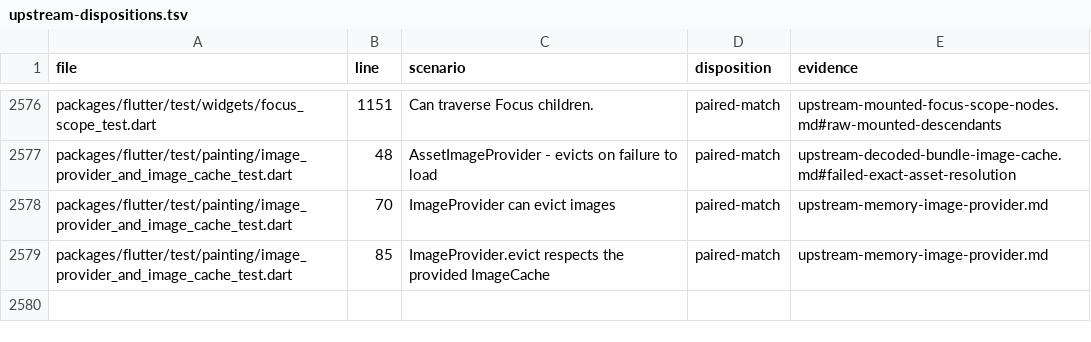
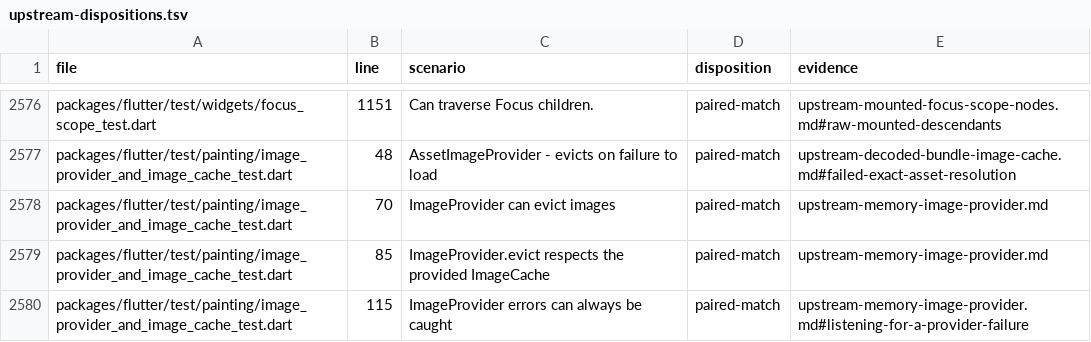
Before and after one commit to FabortLabs/incular, a TSV file: audits/flutter-3.50.0-parity/upstream-dispositions.tsv, drawn as a sheet; only a part is shown, gaps mark what is left out; the diff names each change by its address in the sheet, - before the commit and + after, or states it on an @@ line.

Commit message:
Deliver image provider failures to frame listeners

```diff
--- a/audits/flutter-3.50.0-parity/upstream-dispositions.tsv
+++ b/audits/flutter-3.50.0-parity/upstream-dispositions.tsv
+row 2580: packages/flutter/test/painting/image_provider_and_image_cache_test.dart | 115 | ImageProvider errors can always be caught | paired-match | upstream-memory-image-provider.md#listening-for-a-provider-failure
```
Also changed, not shown: 4 other files.
